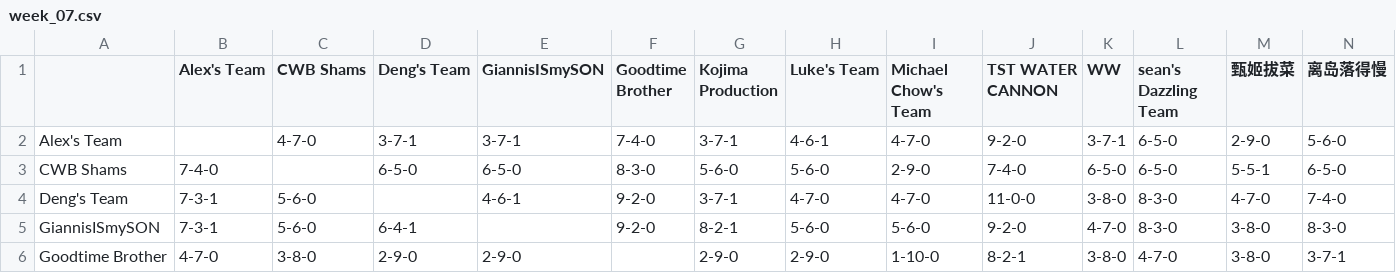
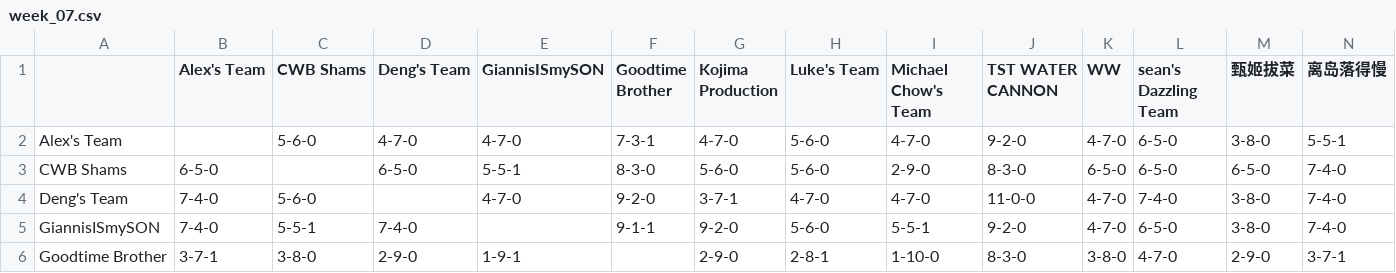
Before and after one commit to williamww19/fantasy, a CSV file: data/league_13648/weekly_summary/week_07.csv, drawn as a sheet; only a part is shown; the diff covers the shown part only; the diff names each change by its address in the sheet, - before the commit and + after, or states it on an @@ line.

```diff
--- a/data/league_13648/weekly_summary/week_07.csv
+++ b/data/league_13648/weekly_summary/week_07.csv
-C2 (CWB Shams): 4-7-0
+C2 (CWB Shams): 5-6-0
-D2 (Deng's Team): 3-7-1
+D2 (Deng's Team): 4-7-0
-E2 (GiannisISmySON): 3-7-1
+E2 (GiannisISmySON): 4-7-0
-F2 (Goodtime Brother): 7-4-0
+F2 (Goodtime Brother): 7-3-1
-G2 (Kojima Production): 3-7-1
+G2 (Kojima Production): 4-7-0
-H2 (Luke's Team): 4-6-1
+H2 (Luke's Team): 5-6-0
-K2 (WW): 3-7-1
+K2 (WW): 4-7-0
-M2 (甄姬拔菜): 2-9-0
+M2 (甄姬拔菜): 3-8-0
-N2 (离岛落得慢): 5-6-0
+N2 (离岛落得慢): 5-5-1
-B3 (Alex's Team): 7-4-0
+B3 (Alex's Team): 6-5-0
-E3 (GiannisISmySON): 6-5-0
+E3 (GiannisISmySON): 5-5-1
-J3 (TST WATER CANNON): 7-4-0
+J3 (TST WATER CANNON): 8-3-0
-M3 (甄姬拔菜): 5-5-1
+M3 (甄姬拔菜): 6-5-0
-N3 (离岛落得慢): 6-5-0
+N3 (离岛落得慢): 7-4-0
-B4:B5 (Alex's Team): 7-3-1
+B4:B5 (Alex's Team): 7-4-0
-E4 (GiannisISmySON): 4-6-1
+E4 (GiannisISmySON): 4-7-0
-K4 (WW): 3-8-0
+K4 (WW): 4-7-0
-L4 (sean's Dazzling Team): 8-3-0
+L4 (sean's Dazzling Team): 7-4-0
-M4 (甄姬拔菜): 4-7-0
+M4 (甄姬拔菜): 3-8-0
-C5 (CWB Shams): 5-6-0
+C5 (CWB Shams): 5-5-1
-D5 (Deng's Team): 6-4-1
+D5 (Deng's Team): 7-4-0
-F5 (Goodtime Brother): 9-2-0
+F5 (Goodtime Brother): 9-1-1
-G5 (Kojima Production): 8-2-1
+G5 (Kojima Production): 9-2-0
-I5 (Michael Chow's Team): 5-6-0
+I5 (Michael Chow's Team): 5-5-1
-L5 (sean's Dazzling Team): 8-3-0
+L5 (sean's Dazzling Team): 6-5-0
-N5 (离岛落得慢): 8-3-0
+N5 (离岛落得慢): 7-4-0
-B6 (Alex's Team): 4-7-0
+B6 (Alex's Team): 3-7-1
-E6 (GiannisISmySON): 2-9-0
+E6 (GiannisISmySON): 1-9-1
-H6 (Luke's Team): 2-9-0
+H6 (Luke's Team): 2-8-1
-J6 (TST WATER CANNON): 8-2-1
+J6 (TST WATER CANNON): 8-3-0
-M6 (甄姬拔菜): 3-8-0
+M6 (甄姬拔菜): 2-9-0
```
Also changed, not shown: 54 edited cells elsewhere in this file, data/league_13648/weekly_stats/week_07.csv, data/league_33203/weekly_stats/week_07.csv, 4 other files.
